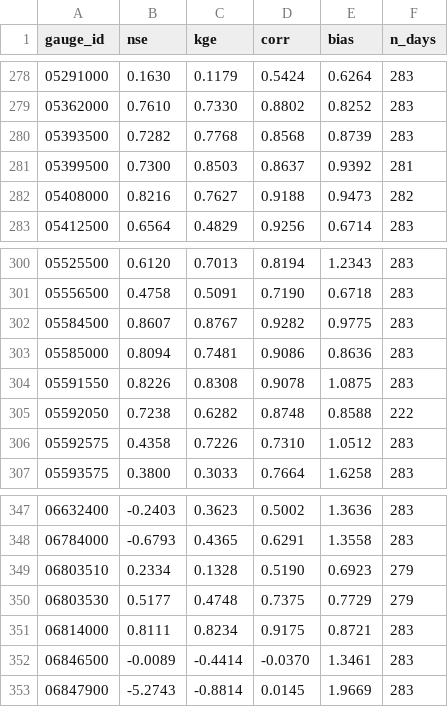
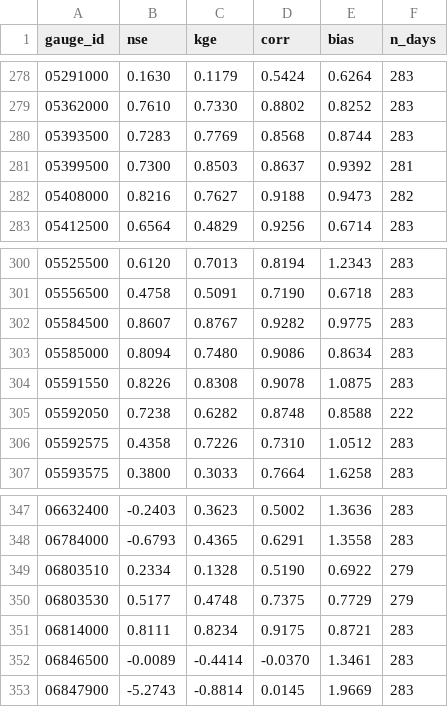
Before and after one commit to chrimerss/NWP2StreamflowBench, a CSV file: results/metrics_reference.csv, drawn as a sheet; only a part is shown, gaps mark what is left out; the diff covers the shown part only.

```diff
--- a/results/metrics_reference.csv
+++ b/results/metrics_reference.csv
@@ -279,3 +279,3 @@ gauge_id,nse,kge,corr,bias,n_days
 05362000,0.7610,0.7330,0.8802,0.8252,283
-05393500,0.7282,0.7768,0.8568,0.8739,283
+05393500,0.7283,0.7769,0.8568,0.8744,283
 05399500,0.7300,0.8503,0.8637,0.9392,281
@@ -302,3 +302,3 @@ gauge_id,nse,kge,corr,bias,n_days
 05584500,0.8607,0.8767,0.9282,0.9775,283
-05585000,0.8094,0.7481,0.9086,0.8636,283
+05585000,0.8094,0.7480,0.9086,0.8634,283
 05591550,0.8226,0.8308,0.9078,1.0875,283
@@ -348,3 +348,3 @@ gauge_id,nse,kge,corr,bias,n_days
 06784000,-0.6793,0.4365,0.6291,1.3558,283
-06803510,0.2334,0.1328,0.5190,0.6923,279
+06803510,0.2334,0.1328,0.5190,0.6922,279
 06803530,0.5177,0.4748,0.7375,0.7729,279
```
Also changed, not shown: 75 edited cells elsewhere in this file, docs/data/metrics_reference.csv, 11 other files.
